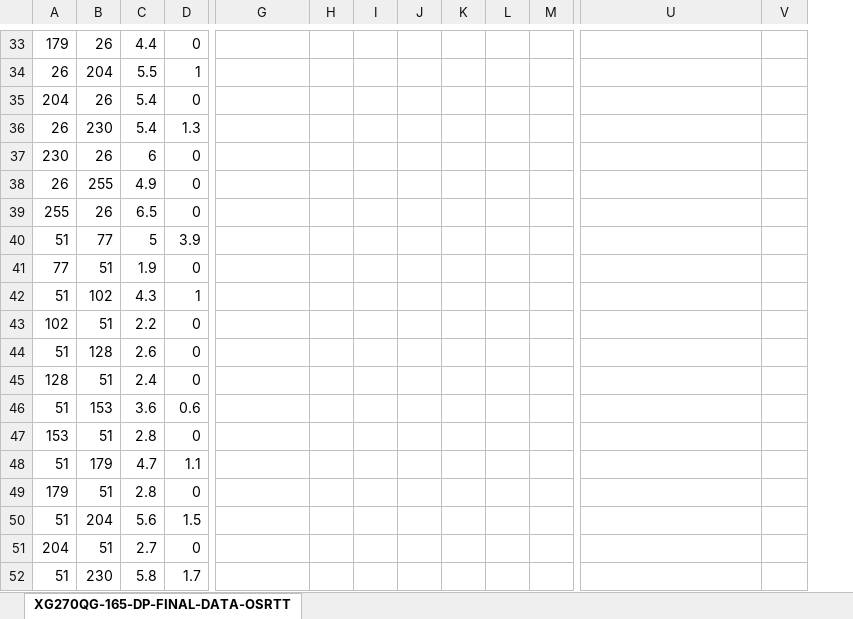
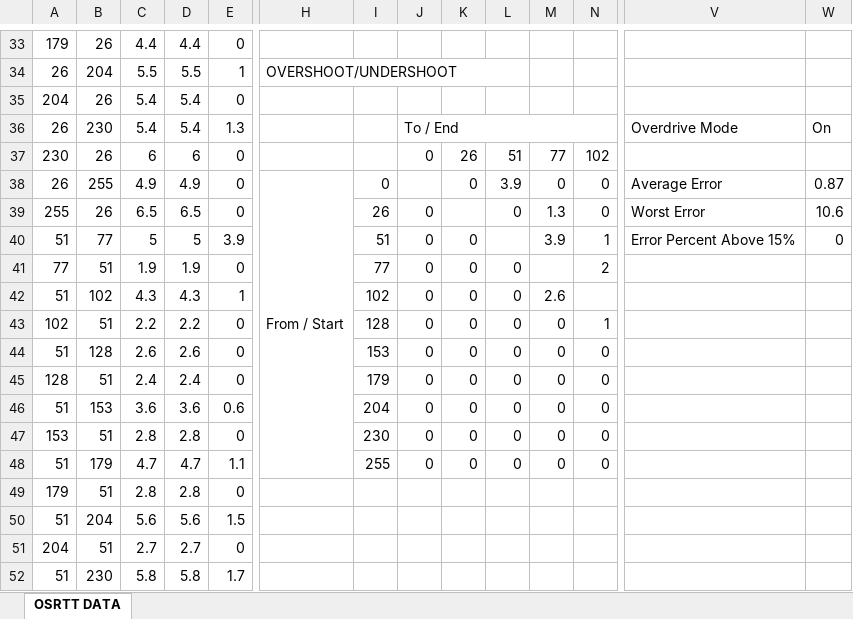
Before and after one commit to andymanic/OSRTT, an Excel workbook: Results Template.xlsx, sheet OSRTT DATA, drawn as a sheet; only a part is shown, gaps mark what is left out; values as stored, in another font and other column widths than the file's, no cell formats; conditional formats not drawn; removed rows and columns are numbered as before the commit, all else as after; rows hold the shown columns only; the diff covers the shown part only; the diff names each change by its address in the sheet, - before the commit and + after, or states it on an @@ line.

Commit message:
Updated UE4 project, fixed testing scenario bug, security issues with installer and NSI script (will need to publish both an installer and 'update files' zip on releases now though. ADDED USER SETTINGS!!! 3% OR 10% RESPONSE TIME, GAMMA CORRECTED OR NOT, GAMMA CORRECTED OVERSHOOT, NON-PERCENT OVERSHOOT, VERBOSE SAVING OPTION FOR ALL THE DATA!!!!!
Also fixed so many bugs, added window focuesed hook which pauses the test if game isn't selected and quits the game is the board disconnects.

```diff
--- a/Results Template.xlsx (sheet OSRTT DATA)
+++ b/Results Template.xlsx (sheet OSRTT DATA)
-sheet tab: XG270QG-165-DP-FINAL-DATA-OSRTT
+sheet tab: OSRTT DATA
+column D, rows 33-36: 4.4 | 5.5 | 5.4 | 5.4; rows 49-52: 2.8 | 5.6 | 2.7 | 5.8
-H34: (empty)
+H34: OVERSHOOT/UNDERSHOOT
+H34:L34 merged
-J36: (empty)
+J36: To / End
+J36:T36 merged
-V36: (empty)
+V36: Overdrive Mode
-W36: (empty)
+W36: On
-row 37: 230 | 26 | 6 | 0
-row 38: 26 | 255 | 4.9 | 0
-row 39: 255 | 26 | 6.5 | 0
-row 40: 51 | 77 | 5 | 3.9
-row 41: 77 | 51 | 1.9 | 0
-row 42: 51 | 102 | 4.3 | 1
-row 43: 102 | 51 | 2.2 | 0
-row 44: 51 | 128 | 2.6 | 0
-row 45: 128 | 51 | 2.4 | 0
-row 46: 51 | 153 | 3.6 | 0.6
-row 47: 153 | 51 | 2.8 | 0
-row 48: 51 | 179 | 4.7 | 1.1
+row 37: 230 | 26 | 6 | 6 | 0 |  |  | 0 | 26 | 51 | 77 | 102
+row 38: 26 | 255 | 4.9 | 4.9 | 0 | From / Start | 0 |  | 0 | 3.9 | 0 | 0 | Average Error | 0.87
+row 39: 255 | 26 | 6.5 | 6.5 | 0 |  | 26 | 0 |  | 0 | 1.3 | 0 | Worst Error | 10.6
+row 40: 51 | 77 | 5 | 5 | 3.9 |  | 51 | 0 | 0 |  | 3.9 | 1 | Error Percent Above 15% | 0
+row 41: 77 | 51 | 1.9 | 1.9 | 0 |  | 77 | 0 | 0 | 0 |  | 2
+row 42: 51 | 102 | 4.3 | 4.3 | 1 |  | 102 | 0 | 0 | 0 | 2.6
+row 43: 102 | 51 | 2.2 | 2.2 | 0 |  | 128 | 0 | 0 | 0 | 0 | 1
+row 44: 51 | 128 | 2.6 | 2.6 | 0 |  | 153 | 0 | 0 | 0 | 0 | 0
+row 45: 128 | 51 | 2.4 | 2.4 | 0 |  | 179 | 0 | 0 | 0 | 0 | 0
+row 46: 51 | 153 | 3.6 | 3.6 | 0.6 |  | 204 | 0 | 0 | 0 | 0 | 0
+row 47: 153 | 51 | 2.8 | 2.8 | 0 |  | 230 | 0 | 0 | 0 | 0 | 0
+row 48: 51 | 179 | 4.7 | 4.7 | 1.1 |  | 255 | 0 | 0 | 0 | 0 | 0
```
Also changed, not shown: 13 added rows, 13 removed rows, 52 edited cells and merged cells elsewhere in this sheet, cell formats, formulas that keep their value, 17 other files.
